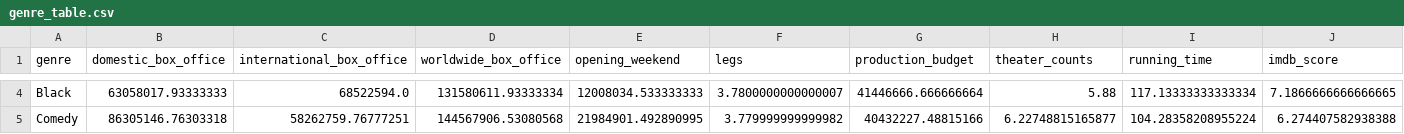
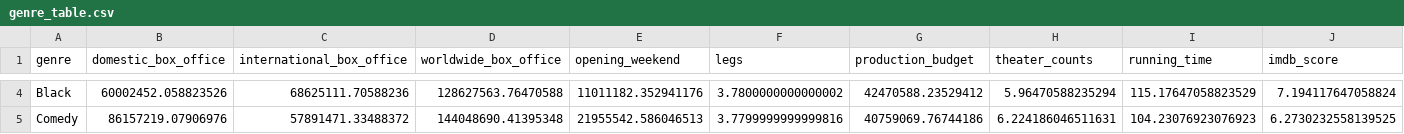
Before and after one commit to armaandave/BracketBox, a CSV file: mdata/final_result/genre_table.csv, drawn as a sheet; only a part is shown, gaps mark what is left out; the diff covers the shown part only; the diff names each change by its address in the sheet, - before the commit and + after, or states it on an @@ line.

```diff
--- a/mdata/final_result/genre_table.csv
+++ b/mdata/final_result/genre_table.csv
-B4 (domestic_box_office): 63058017.93333333
+B4 (domestic_box_office): 60002452.058823526
-C4 (international_box_office): 68522594.0
+C4 (international_box_office): 68625111.70588236
-D4 (worldwide_box_office): 131580611.93333334
+D4 (worldwide_box_office): 128627563.76470588
-E4 (opening_weekend): 12008034.533333333
+E4 (opening_weekend): 11011182.352941176
-F4 (legs): 3.7800000000000007
+F4 (legs): 3.7800000000000002
-G4 (production_budget): 41446666.666666664
+G4 (production_budget): 42470588.23529412
-H4 (theater_counts): 5.88
+H4 (theater_counts): 5.96470588235294
-I4 (running_time): 117.13333333333334
+I4 (running_time): 115.17647058823529
-J4 (imdb_score): 7.1866666666666665
+J4 (imdb_score): 7.194117647058824
-B5 (domestic_box_office): 86305146.76303318
+B5 (domestic_box_office): 86157219.07906976
-C5 (international_box_office): 58262759.76777251
+C5 (international_box_office): 57891471.33488372
-D5 (worldwide_box_office): 144567906.53080568
+D5 (worldwide_box_office): 144048690.41395348
-E5 (opening_weekend): 21984901.492890995
+E5 (opening_weekend): 21955542.586046513
-F5 (legs): 3.779999999999982
+F5 (legs): 3.7799999999999816
-G5 (production_budget): 40432227.48815166
+G5 (production_budget): 40759069.76744186
-H5 (theater_counts): 6.22748815165877
+H5 (theater_counts): 6.224186046511631
-I5 (running_time): 104.28358208955224
+I5 (running_time): 104.23076923076923
-J5 (imdb_score): 6.274407582938388
+J5 (imdb_score): 6.2730232558139525
```
Also changed, not shown: 1 added row and 130 edited cells elsewhere in this file, mdata/final_result/trending/popular_movies.csv, mdata/thenum/top_level_movies.csv, 56 other files.
